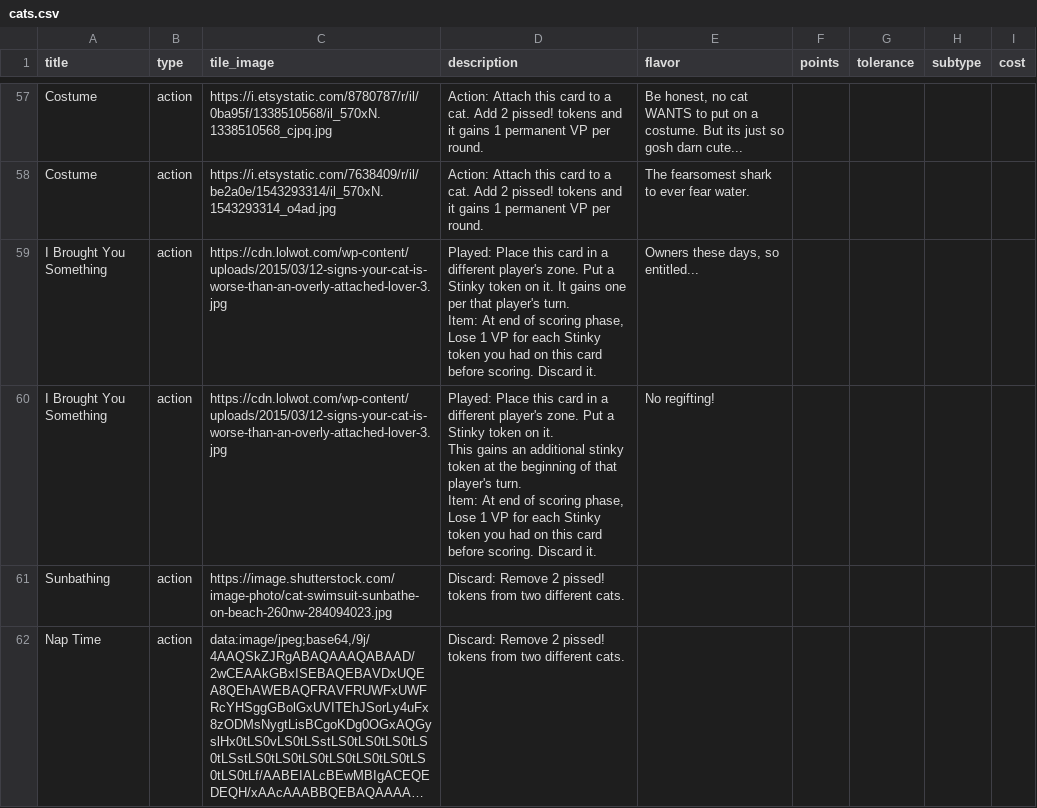
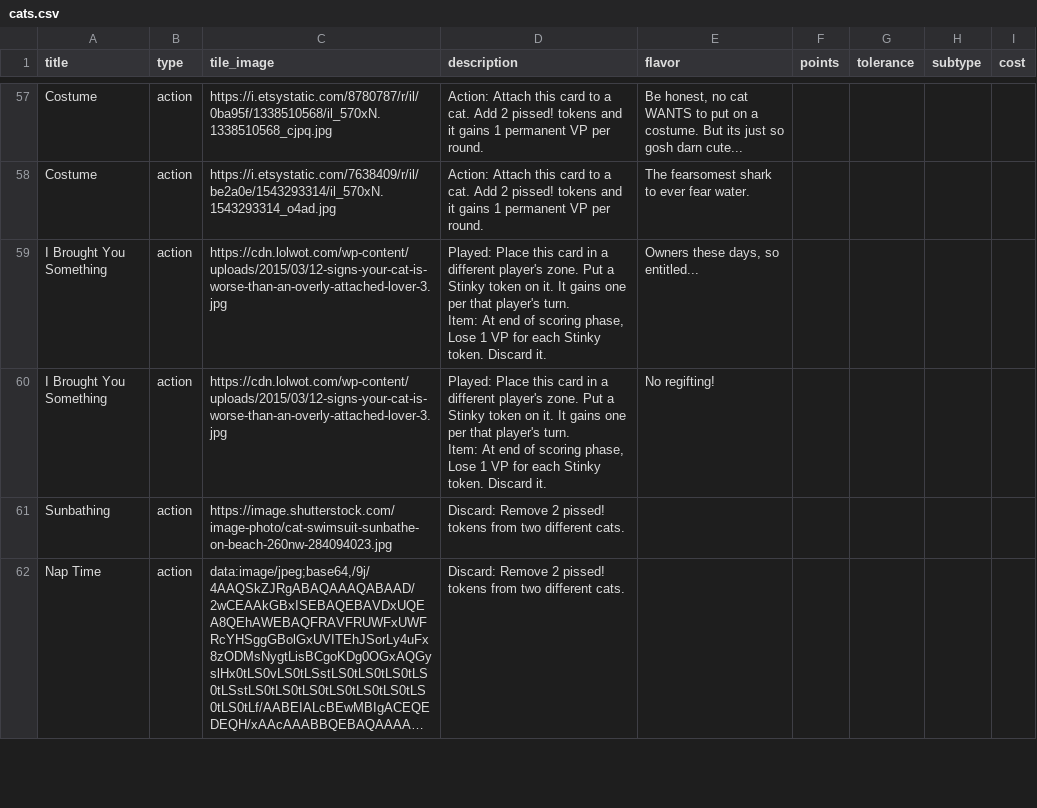
Before and after one commit to FeminismIsAwesome/catscatscats, a CSV file: config/cats.csv, drawn as a sheet; only a part is shown, gaps mark what is left out; long unchanged cells end in ….

```diff
--- a/config/cats.csv
+++ b/config/cats.csv
@@ -72,7 +72,6 @@ Costume ,action,https://i.etsystatic.com/8780787/r/il/0ba95f/1338510568/il_570xN
 Costume ,action,https://i.etsystatic.com/7638409/r/il/be2a0e/1543293314/il_570xN.1543293314_o4ad.jpg,Action: Attach this card to a cat. Add 2 pissed! tokens and it gains 1 permanent VP per round.,The fearsomest shark to ever fear water.,,,,
-I Brought You Something,action,https://cdn.lolwot.com/wp-content/uploads/2015/03/12-signs-your-cat-is-worse-than-an-overly-attached-lover-3.jpg,"Played: Place this card in a different player's zone. Put a Stinky token on it. It gains one per that player's turn.
-Item: At end of scoring phase, Lose 1 VP for each Stinky token you had on this card before scoring. Discard it.","Owners these days, so entitled...",,,,
-I Brought You Something,action,https://cdn.lolwot.com/wp-content/uploads/2015/03/12-signs-your-cat-is-worse-than-an-overly-attached-lover-3.jpg,"Played: Place this card in a different player's zone. Put a Stinky token on it.
-This gains an additional stinky token at the beginning of that player's turn.
-Item: At end of scoring phase, Lose 1 VP for each Stinky token you had on this card before scoring. Discard it.",No regifting!,,,,
+I Brought You Something,action,https://cdn.lolwot.com/wp-content/uploads/2015/03/12-signs-your-cat-is-worse-than-an-overly-attached-lover-3.jpg,"Played: Place this card in a different player's zone. Put a Stinky token on it. It gains one per that player's turn.
+Item: At end of scoring phase, Lose 1 VP for each Stinky token. Discard it.","Owners these days, so entitled...",,,,
+I Brought You Something,action,https://cdn.lolwot.com/wp-content/uploads/2015/03/12-signs-your-cat-is-worse-than-an-overly-attached-lover-3.jpg,"Played: Place this card in a different player's zone. Put a Stinky token on it. It gains one per that player's turn.
+Item: At end of scoring phase, Lose 1 VP for each Stinky token. Discard it.",No regifting!,,,,
 Sunbathing,action,https://image.shutterstock.com/image-photo/cat-swimsuit-sunbathe-on-beach-260nw-284094023.jpg,Discard: Remove 2 pissed! tokens from two different cats.,,,,,
```
Also changed, not shown: 1 other file.
